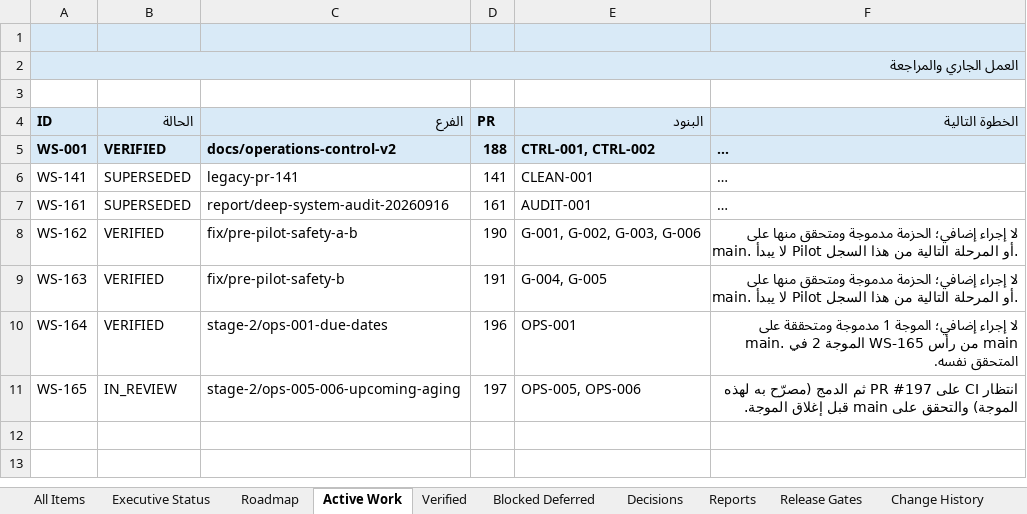
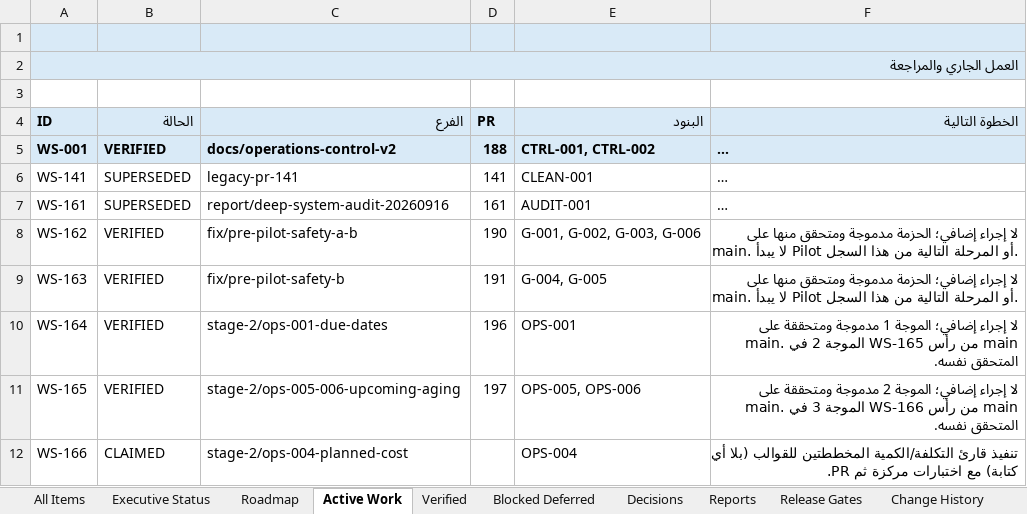
Before and after one commit to Qays7753/Micro, an Excel workbook: docs/operations/control/generated/MASTER-TRACKER.xlsx, sheet Active Work, drawn as a sheet; long unchanged cells end in …; values as stored, in another font and other column widths than the file's, no borders; the diff names each change by its address in the sheet, - before the commit and + after, or states it on an @@ line.

Commit message:
docs(operations): close Wave 2 verified on main + claim WS-166 for Wave 3 (OPS-004)
OPS-005/OPS-006 and WS-165 -> VERIFIED: PR #197 merged at 1836855 (merge
commit), CI green on that exact main SHA, evidence reachable from main.
OPS-004 -> IN_PROGRESS inside new claim WS-166 (branch
stage-2/ops-004-planned-cost, base 1836855). Single closure+claim commit
avoids the transient active-overlap error. Views/Excel/meta regenerated
and validated.

```diff
--- a/docs/operations/control/generated/MASTER-TRACKER.xlsx (sheet Active Work)
+++ b/docs/operations/control/generated/MASTER-TRACKER.xlsx (sheet Active Work)
-B11 (الحالة): IN_REVIEW
+B11 (الحالة): VERIFIED
-F11 (الخطوة التالية): انتظار CI على PR #197 ثم الدمج (مصرّح به لهذه الموجة) والتحقق على main قبل إغلاق الموجة.
+F11 (الخطوة التالية): لا إجراء إضافي؛ الموجة 2 مدموجة ومتحققة على main. الموجة 3 في WS-166 من رأس main المتحقق نفسه.
+row 12: WS-166 | CLAIMED | stage-2/ops-004-planned-cost |  | OPS-004 | تنفيذ قارئ التكلفة/الكمية المخططتين للقوالب (بلا أي كتابة) مع اختبارات مركزة ثم PR.
```
Also changed, not shown: sheet Verified, sheet All Items, sheet Executive Status, sheet Change History, sheet Release Gates, 11 other files.
